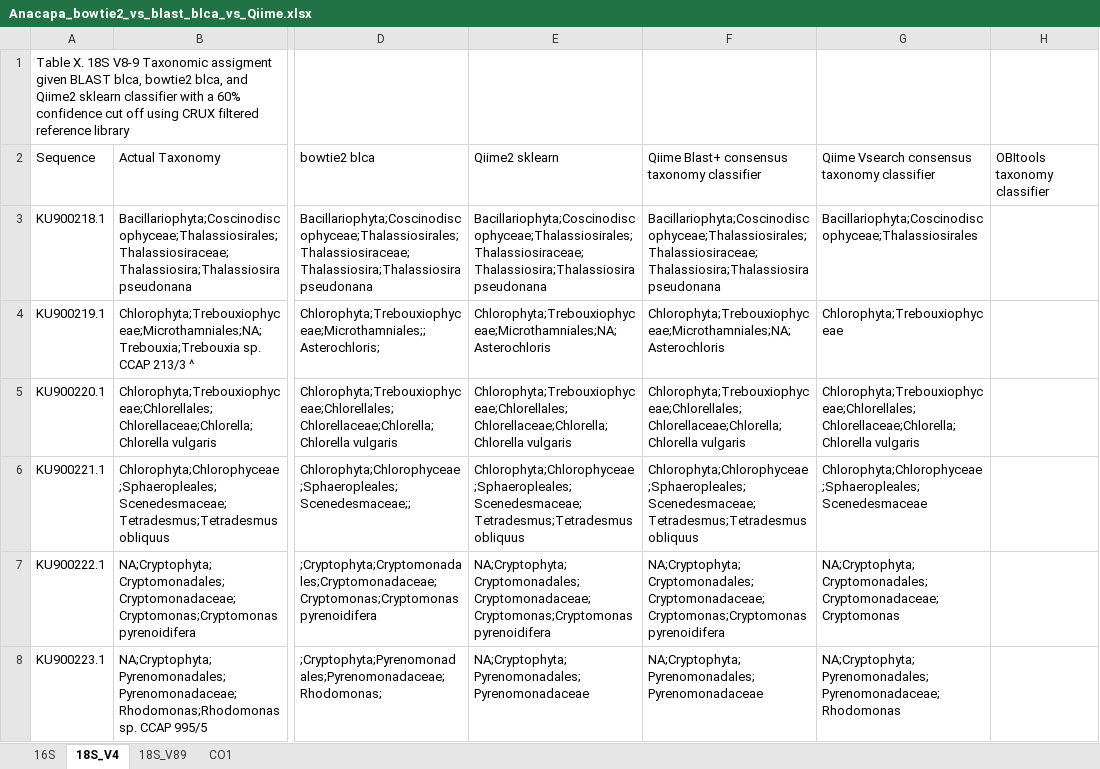
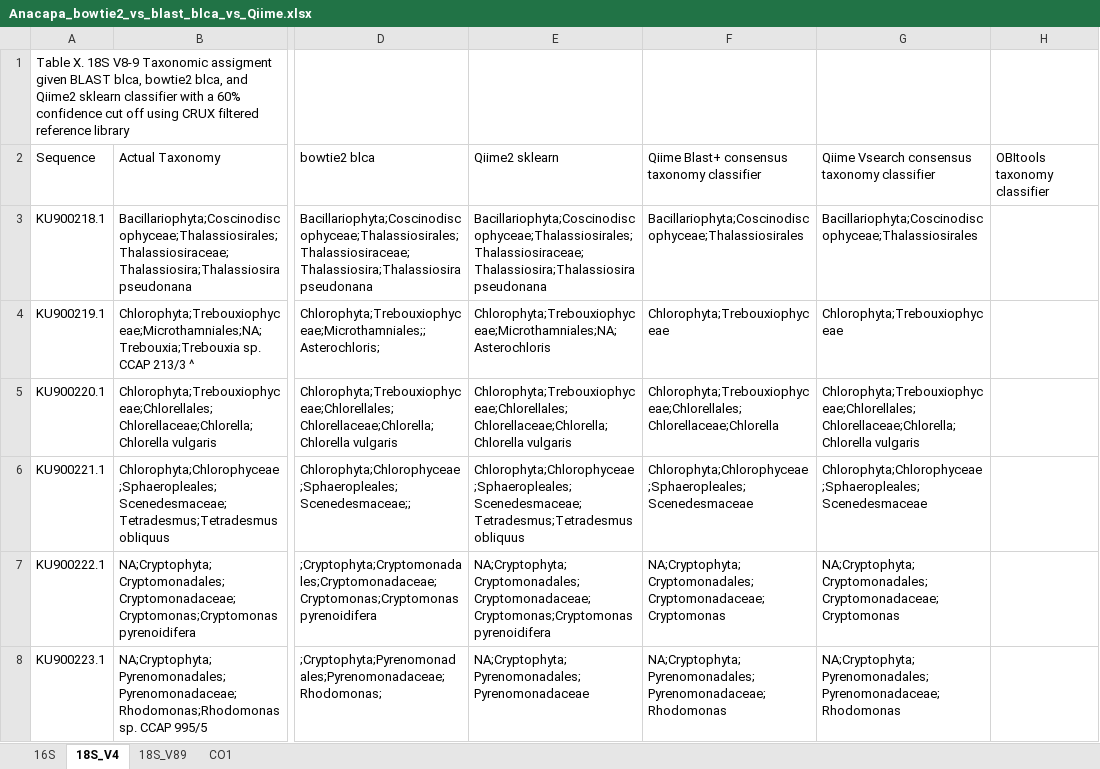
Before and after one commit to limey-bean/Anacapa, an Excel workbook: data-for-figs/SangerMock_compare-blast_v_bowtie2_blca-qiime2/Anacapa_bowtie2_vs_blast_blca_vs_Qiime.xlsx, sheet 18S_V4, drawn as a sheet; only a part is shown, gaps mark what is left out; values as stored, in another font and other column widths than the file's, no borders; the diff covers the shown part only; the diff names each change by its address in the sheet, - before the commit and + after, or states it on an @@ line.

```diff
--- a/data-for-figs/SangerMock_compare-blast_v_bowtie2_blca-qiime2/Anacapa_bowtie2_vs_blast_blca_vs_Qiime.xlsx (sheet 18S_V4)
+++ b/data-for-figs/SangerMock_compare-blast_v_bowtie2_blca-qiime2/Anacapa_bowtie2_vs_blast_blca_vs_Qiime.xlsx (sheet 18S_V4)
-F3: Bacillariophyta;Coscinodiscophyceae;Thalassiosirales;Thalassiosiraceae;Thalassiosira;Thalassiosira pseudonana
+F3: Bacillariophyta;Coscinodiscophyceae;Thalassiosirales
-F4: Chlorophyta;Trebouxiophyceae;Microthamniales;NA;Asterochloris
+F4: Chlorophyta;Trebouxiophyceae
-F5: Chlorophyta;Trebouxiophyceae;Chlorellales;Chlorellaceae;Chlorella;Chlorella vulgaris
+F5: Chlorophyta;Trebouxiophyceae;Chlorellales;Chlorellaceae;Chlorella
-F6: Chlorophyta;Chlorophyceae;Sphaeropleales;Scenedesmaceae;Tetradesmus;Tetradesmus obliquus
+F6: Chlorophyta;Chlorophyceae;Sphaeropleales;Scenedesmaceae
-F7: NA;Cryptophyta;Cryptomonadales;Cryptomonadaceae;Cryptomonas;Cryptomonas pyrenoidifera
+F7: NA;Cryptophyta;Cryptomonadales;Cryptomonadaceae;Cryptomonas
-F8: NA;Cryptophyta;Pyrenomonadales;Pyrenomonadaceae
+F8: NA;Cryptophyta;Pyrenomonadales;Pyrenomonadaceae;Rhodomonas
```
Also changed, not shown: 6 edited cells elsewhere in this sheet, sheet CO1, sheet 18S_V89.
